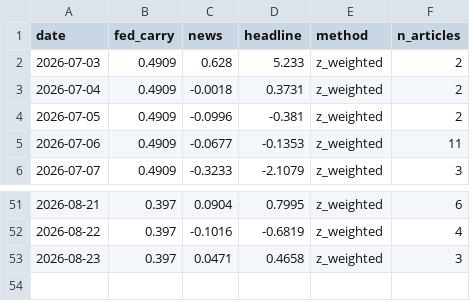
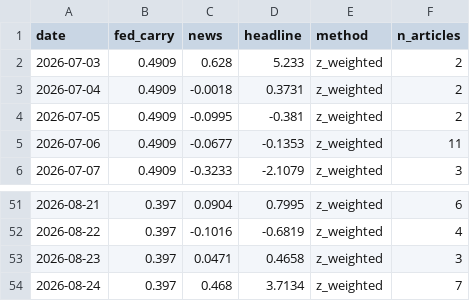
Before and after one commit to 2026-AICP/fomc-sentiment-agents, a CSV file: outputs/daily_headline.csv, drawn as a sheet; only a part is shown, gaps mark what is left out.

```diff
--- a/outputs/daily_headline.csv
+++ b/outputs/daily_headline.csv
@@ -3,3 +3,3 @@ date,fed_carry,news,headline,method,n_articles
 2026-07-04,0.4909,-0.0018,0.3731,z_weighted,2
-2026-07-05,0.4909,-0.0996,-0.381,z_weighted,2
+2026-07-05,0.4909,-0.0995,-0.381,z_weighted,2
 2026-07-06,0.4909,-0.0677,-0.1353,z_weighted,11
@@ -53 +53,2 @@ date,fed_carry,news,headline,method,n_articles
 2026-08-23,0.397,0.0471,0.4658,z_weighted,3
+2026-08-24,0.397,0.468,3.7134,z_weighted,7
```
Also changed, not shown: data/news/fed_news.csv, outputs/daily_signals.csv, 6 other files.
